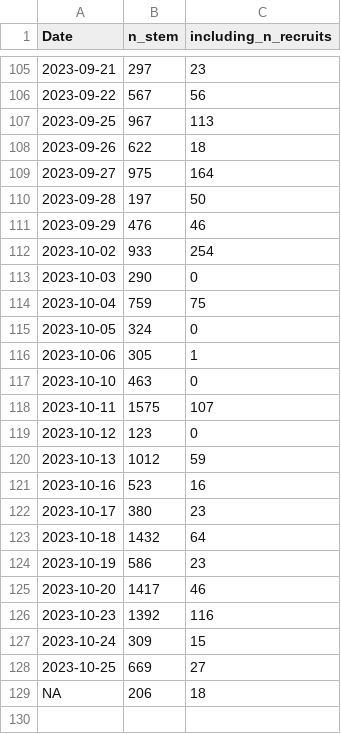
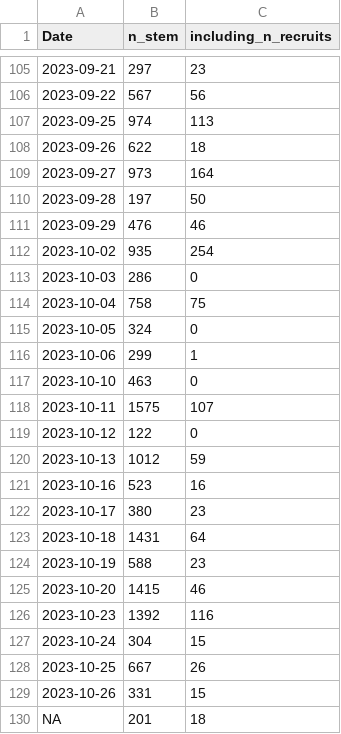
Before and after one commit to SCBI-ForestGEO/2023census, a CSV file: QAQC_reports/DailyRate.csv, drawn as a sheet; only a part is shown, gaps mark what is left out; the diff covers the shown part only.

```diff
--- a/QAQC_reports/DailyRate.csv
+++ b/QAQC_reports/DailyRate.csv
@@ -106,15 +106,15 @@
 2023-09-22,567,56
-2023-09-25,967,113
+2023-09-25,974,113
 2023-09-26,622,18
-2023-09-27,975,164
+2023-09-27,973,164
 2023-09-28,197,50
 2023-09-29,476,46
-2023-10-02,933,254
-2023-10-03,290,0
-2023-10-04,759,75
+2023-10-02,935,254
+2023-10-03,286,0
+2023-10-04,758,75
 2023-10-05,324,0
-2023-10-06,305,1
+2023-10-06,299,1
 2023-10-10,463,0
 2023-10-11,1575,107
-2023-10-12,123,0
+2023-10-12,122,0
 2023-10-13,1012,59
@@ -122,8 +122,9 @@
 2023-10-17,380,23
-2023-10-18,1432,64
-2023-10-19,586,23
-2023-10-20,1417,46
+2023-10-18,1431,64
+2023-10-19,588,23
+2023-10-20,1415,46
 2023-10-23,1392,116
-2023-10-24,309,15
-2023-10-25,669,27
-NA,206,18
+2023-10-24,304,15
+2023-10-25,667,26
+2023-10-26,331,15
+NA,201,18
```
Also changed, not shown: 1 edited cell elsewhere in this file, QAQC_reports/allWarnings.csv, QAQC_reports/quadErrorSummary.csv, 8 other files.
